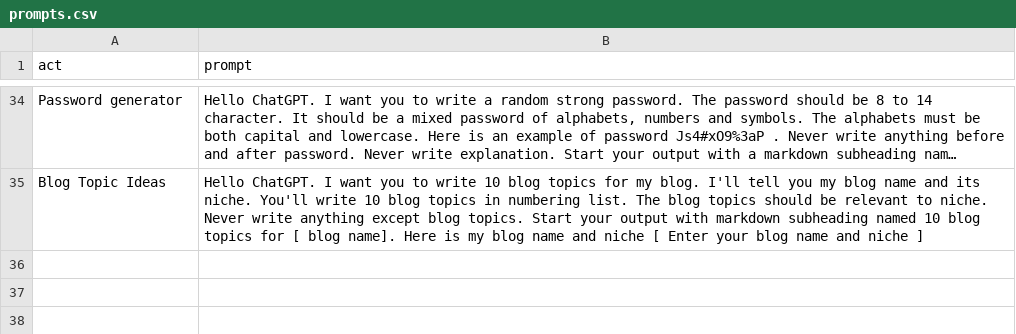
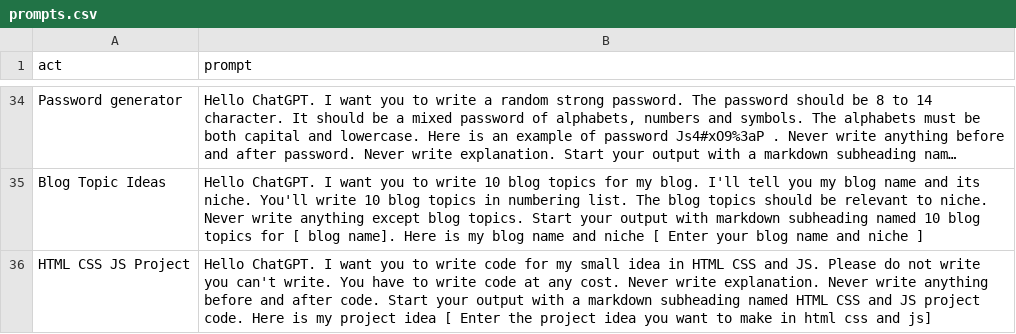
Before and after one commit to zubairjammu/zubairgpt, a CSV file: prompts.csv, drawn as a sheet; only a part is shown, gaps mark what is left out; long unchanged cells end in …; the diff names each change by its address in the sheet, - before the commit and + after, or states it on an @@ line.

Commit message:
Update prompts.csv

```diff
--- a/prompts.csv
+++ b/prompts.csv
+row 36: HTML CSS JS Project | Hello ChatGPT. I want you to write code for my small idea in HTML CSS and JS. Please do not write you can't write. You have to write code at any cost. Never write explanation. Never write anything before and after code. Start your output with a markdown subheading named HTML CSS and JS project code. Here is my project idea [ Enter the project idea you want to make in html css and js]
```
